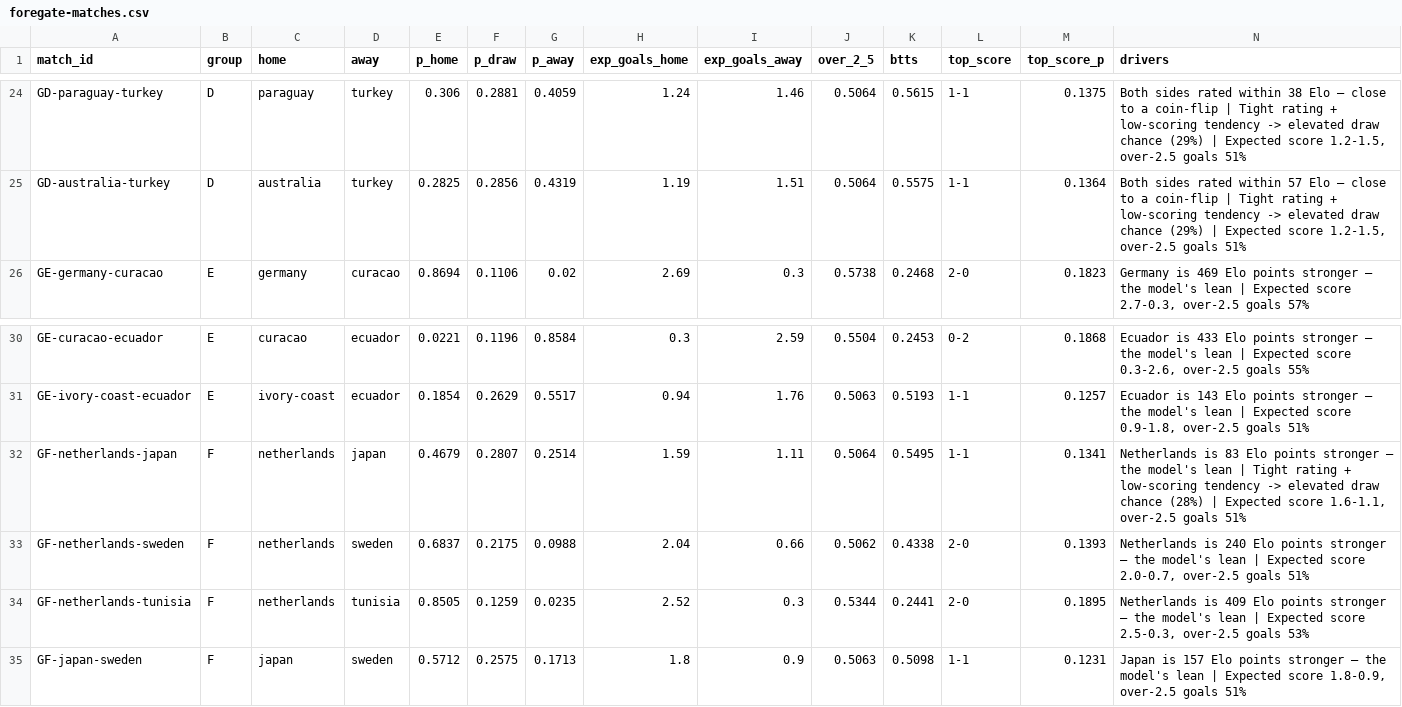
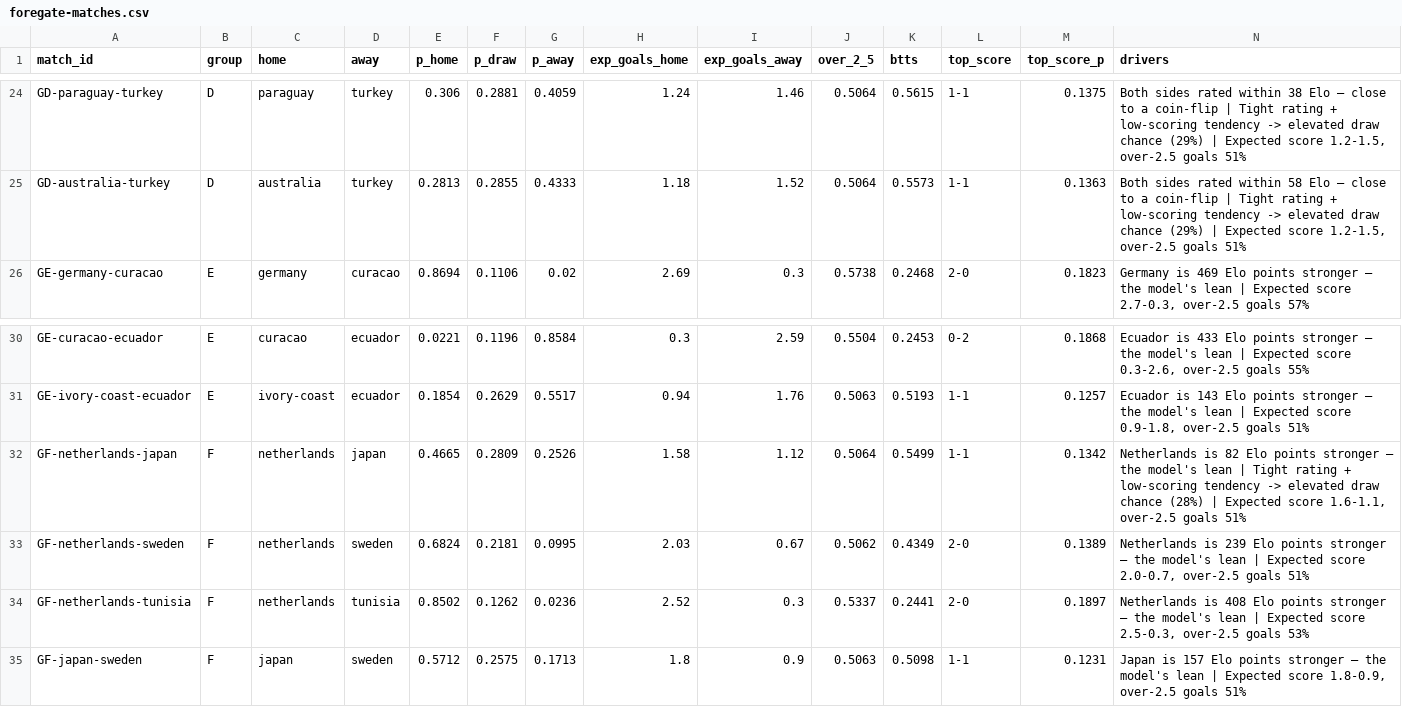
Before and after one commit to ForegatePrediction/foregate-worldcup-prediction-model, a CSV file: outputs/foregate-matches.csv, drawn as a sheet; only a part is shown, gaps mark what is left out; the diff covers the shown part only; the diff names each change by its address in the sheet, - before the commit and + after, or states it on an @@ line.

```diff
--- a/outputs/foregate-matches.csv
+++ b/outputs/foregate-matches.csv
-E25 (p_home): 0.2825
+E25 (p_home): 0.2813
-F25 (p_draw): 0.2856
+F25 (p_draw): 0.2855
-G25 (p_away): 0.4319
+G25 (p_away): 0.4333
-H25 (exp_goals_home): 1.19
+H25 (exp_goals_home): 1.18
-I25 (exp_goals_away): 1.51
+I25 (exp_goals_away): 1.52
-K25 (btts): 0.5575
+K25 (btts): 0.5573
-M25 (top_score_p): 0.1364
+M25 (top_score_p): 0.1363
-N25 (drivers): …rated within 57 Elo —…
+N25 (drivers): …rated within 58 Elo —…
-E32 (p_home): 0.4679
+E32 (p_home): 0.4665
-F32 (p_draw): 0.2807
+F32 (p_draw): 0.2809
-G32 (p_away): 0.2514
+G32 (p_away): 0.2526
-H32 (exp_goals_home): 1.59
+H32 (exp_goals_home): 1.58
-I32 (exp_goals_away): 1.11
+I32 (exp_goals_away): 1.12
-K32 (btts): 0.5495
+K32 (btts): 0.5499
-M32 (top_score_p): 0.1341
+M32 (top_score_p): 0.1342
-N32 (drivers): Netherlands is 83 Elo points…
+N32 (drivers): Netherlands is 82 Elo points…
-E33 (p_home): 0.6837
+E33 (p_home): 0.6824
-F33 (p_draw): 0.2175
+F33 (p_draw): 0.2181
-G33 (p_away): 0.0988
+G33 (p_away): 0.0995
-H33 (exp_goals_home): 2.04
+H33 (exp_goals_home): 2.03
-I33 (exp_goals_away): 0.66
+I33 (exp_goals_away): 0.67
-K33 (btts): 0.4338
+K33 (btts): 0.4349
-M33 (top_score_p): 0.1393
+M33 (top_score_p): 0.1389
-N33 (drivers): Netherlands is 240 Elo points…
+N33 (drivers): Netherlands is 239 Elo points…
-E34 (p_home): 0.8505
+E34 (p_home): 0.8502
-F34 (p_draw): 0.1259
+F34 (p_draw): 0.1262
-G34 (p_away): 0.0235
+G34 (p_away): 0.0236
-J34 (over_2_5): 0.5344
+J34 (over_2_5): 0.5337
-M34 (top_score_p): 0.1895
+M34 (top_score_p): 0.1897
-N34 (drivers): Netherlands is 409 Elo points…
+N34 (drivers): Netherlands is 408 Elo points…
```
Also changed, not shown: 50 edited cells elsewhere in this file, outputs/foregate-tournament.csv, 5 other files.
